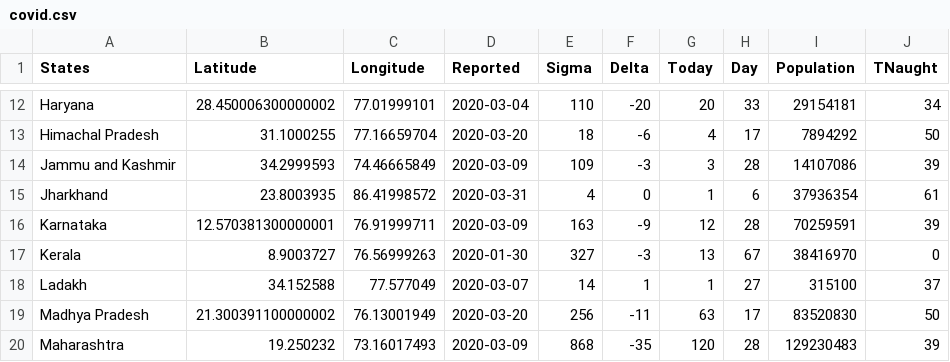
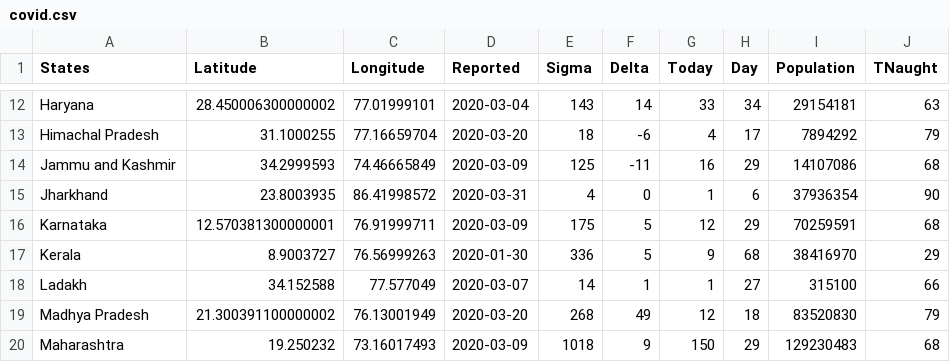
Before and after one commit to seirforindia/seirdistrictmodel, a CSV file: data/covid.csv, drawn as a sheet; only a part is shown, gaps mark what is left out; the diff covers the shown part only; the diff names each change by its address in the sheet, - before the commit and + after, or states it on an @@ line.

Commit message:
Modify Tnaught

```diff
--- a/data/covid.csv
+++ b/data/covid.csv
-E12 (Sigma): 110
+E12 (Sigma): 143
-F12 (Delta): -20
+F12 (Delta): 14
-G12 (Today): 20
+G12 (Today): 33
-H12 (Day): 33
+H12 (Day): 34
-J12 (TNaught): 34
+J12 (TNaught): 63
-J13 (TNaught): 50
+J13 (TNaught): 79
-E14 (Sigma): 109
+E14 (Sigma): 125
-F14 (Delta): -3
+F14 (Delta): -11
-G14 (Today): 3
+G14 (Today): 16
-H14 (Day): 28
+H14 (Day): 29
-J14 (TNaught): 39
+J14 (TNaught): 68
-J15 (TNaught): 61
+J15 (TNaught): 90
-E16 (Sigma): 163
+E16 (Sigma): 175
-F16 (Delta): -9
+F16 (Delta): 5
-H16 (Day): 28
+H16 (Day): 29
-J16 (TNaught): 39
+J16 (TNaught): 68
-E17 (Sigma): 327
+E17 (Sigma): 336
-F17 (Delta): -3
+F17 (Delta): 5
-G17 (Today): 13
+G17 (Today): 9
-H17 (Day): 67
+H17 (Day): 68
-J17 (TNaught): 0
+J17 (TNaught): 29
-J18 (TNaught): 37
+J18 (TNaught): 66
-E19 (Sigma): 256
+E19 (Sigma): 268
-F19 (Delta): -11
+F19 (Delta): 49
-G19 (Today): 63
+G19 (Today): 12
-H19 (Day): 17
+H19 (Day): 18
-J19 (TNaught): 50
+J19 (TNaught): 79
-E20 (Sigma): 868
+E20 (Sigma): 1018
-F20 (Delta): -35
+F20 (Delta): 9
-G20 (Today): 120
+G20 (Today): 150
-H20 (Day): 28
+H20 (Day): 29
-J20 (TNaught): 39
+J20 (TNaught): 68
```
Also changed, not shown: 66 edited cells elsewhere in this file, 1 other file.
